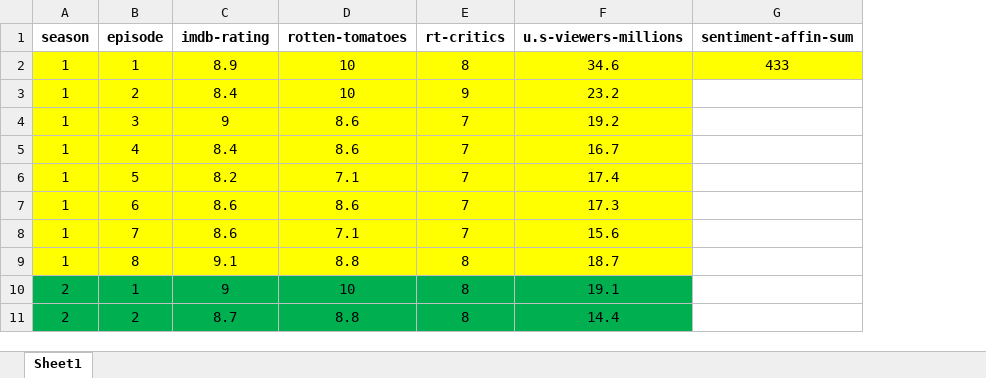
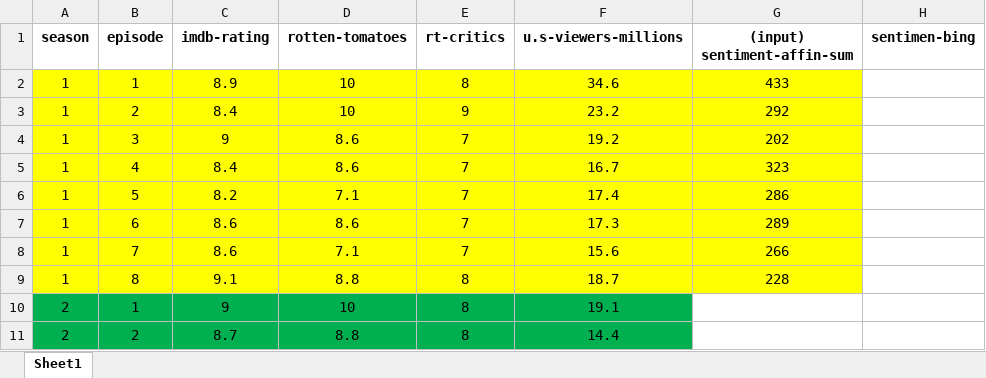
Before and after one commit to M4rk3h/uniWork, an Excel workbook: dissertation/saTests/twinPeaksData.xlsx, sheet Sheet1, drawn as a sheet; only a part is shown; values as stored, in another font and other column widths than the file's, no borders; charts and pictures not drawn; removed rows and columns are numbered as before the commit, all else as after; the diff names each change by its address in the sheet, - before the commit and + after, or states it on an @@ line.

```diff
--- a/dissertation/saTests/twinPeaksData.xlsx (sheet Sheet1)
+++ b/dissertation/saTests/twinPeaksData.xlsx (sheet Sheet1)
-column G (sentiment-affin-sum), row 2: 433
+column G ((input) sentiment-affin-sum), rows 2-9: 433 | 292 | 202 | 323 | 286 | 289 | 266 | 228
+column H (sentimen-bing), empty
```
Also changed, not shown: charts or pictures, 33 other files.
